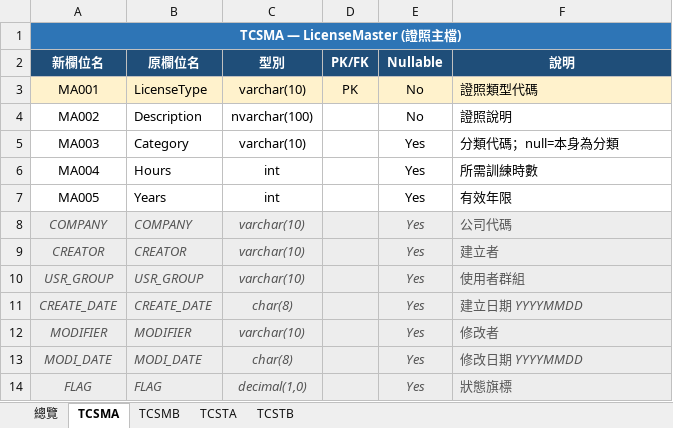
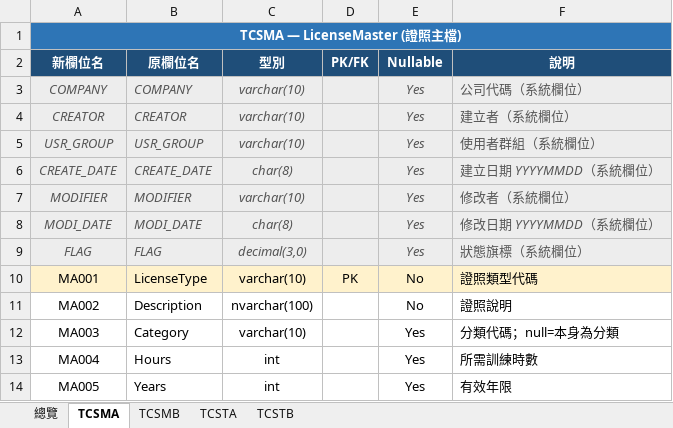
Before and after one commit to IanShieh/TCS, an Excel workbook: docs/table_column_mapping.xlsx, sheet TCSMA, drawn as a sheet; values as stored, in another font and other column widths than the file's, no borders; removed rows and columns are numbered as before the commit, all else as after; the diff names each change by its address in the sheet, - before the commit and + after, or states it on an @@ line.

```diff
--- a/docs/table_column_mapping.xlsx (sheet TCSMA)
+++ b/docs/table_column_mapping.xlsx (sheet TCSMA)
-B1:F1 fill: #2E75B6
+B1:F1 fill: none
+row 3: COMPANY | COMPANY | varchar(10) |  | Yes | 公司代碼（系統欄位）
+row 4: CREATOR | CREATOR | varchar(10) |  | Yes | 建立者（系統欄位）
+row 5: USR_GROUP | USR_GROUP | varchar(10) |  | Yes | 使用者群組（系統欄位）
+row 6: CREATE_DATE | CREATE_DATE | char(8) |  | Yes | 建立日期 YYYYMMDD（系統欄位）
+row 7: MODIFIER | MODIFIER | varchar(10) |  | Yes | 修改者（系統欄位）
+row 8: MODI_DATE | MODI_DATE | char(8) |  | Yes | 修改日期 YYYYMMDD（系統欄位）
+row 9: FLAG | FLAG | decimal(3,0) |  | Yes | 狀態旗標（系統欄位）
-row 8: COMPANY | COMPANY | varchar(10) |  | Yes | 公司代碼
-row 9: CREATOR | CREATOR | varchar(10) |  | Yes | 建立者
-row 10: USR_GROUP | USR_GROUP | varchar(10) |  | Yes | 使用者群組
-row 11: CREATE_DATE | CREATE_DATE | char(8) |  | Yes | 建立日期 YYYYMMDD
-row 12: MODIFIER | MODIFIER | varchar(10) |  | Yes | 修改者
-row 13: MODI_DATE | MODI_DATE | char(8) |  | Yes | 修改日期 YYYYMMDD
-row 14: FLAG | FLAG | decimal(1,0) |  | Yes | 狀態旗標
```
Also changed, not shown: sheet 總覽, sheet TCSMB, sheet TCSTA, sheet TCSTB, 1 other file.
